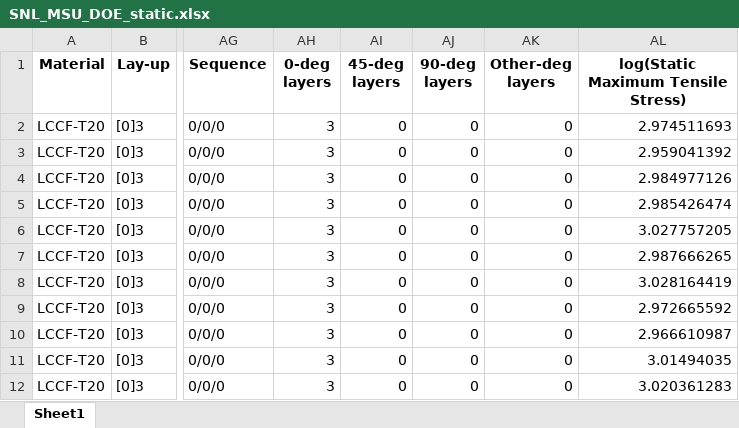
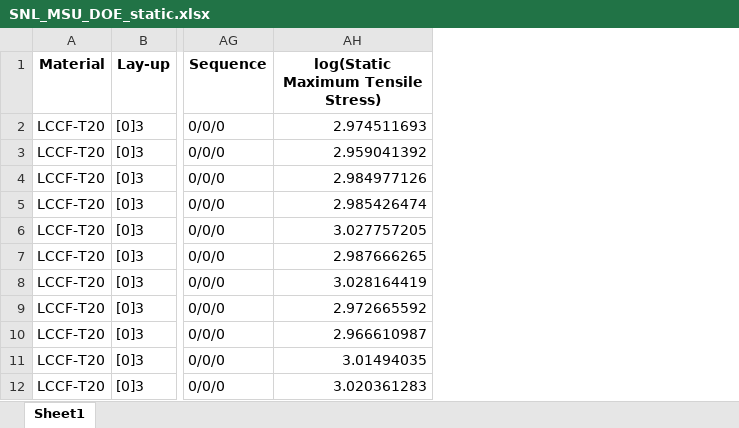
Before and after one commit to Luwen-Zhang/SNEnsemble, an Excel workbook: data/SNL_MSU_DOE_static.xlsx, sheet Sheet1, drawn as a sheet; only a part is shown, gaps mark what is left out; values as stored, in another font and other column widths than the file's, no borders; the diff names each change by its address in the sheet, - before the commit and + after, or states it on an @@ line.

Commit message:
Remove deg_layer calculation from preprocess ipynbs.

```diff
--- a/data/SNL_MSU_DOE_static.xlsx (sheet Sheet1)
+++ b/data/SNL_MSU_DOE_static.xlsx (sheet Sheet1)
-column AH (0-deg layers), rows 2-12: all 3
-column AI (45-deg layers), rows 2-12: all 0
-column AJ (90-deg layers), rows 2-12: all 0
-column AK (Other-deg layers), rows 2-12: all 0
```
Also changed, not shown: data/FACT_fatigue.xlsx, data/OptiMat_fatigue.xlsx, 17 other files.
